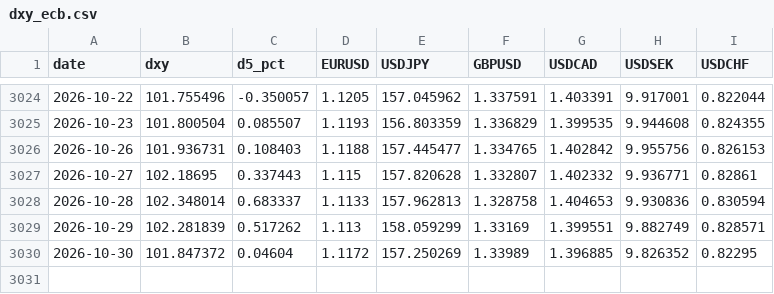
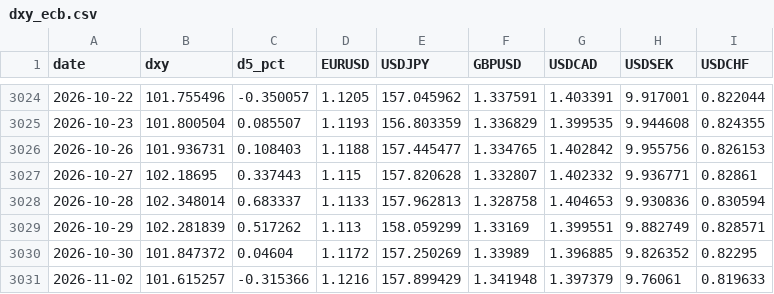
Before and after one commit to v29556573-web/Jarvis-briefing, a CSV file: dxy_ecb.csv, drawn as a sheet; only a part is shown, gaps mark what is left out; the diff names each change by its address in the sheet, - before the commit and + after, or states it on an @@ line.

```diff
--- a/dxy_ecb.csv
+++ b/dxy_ecb.csv
+row 3031: 2026-11-02 | 101.615257 | -0.315366 | 1.1216 | 157.899429 | 1.341948 | 1.397379 | 9.76061 | 0.819633
```
Also changed, not shown: 1 other file.
